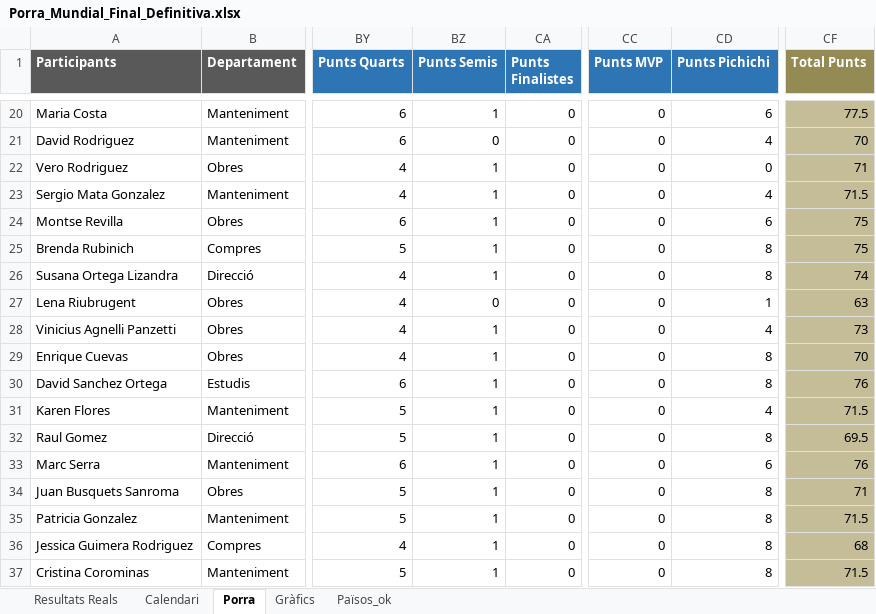
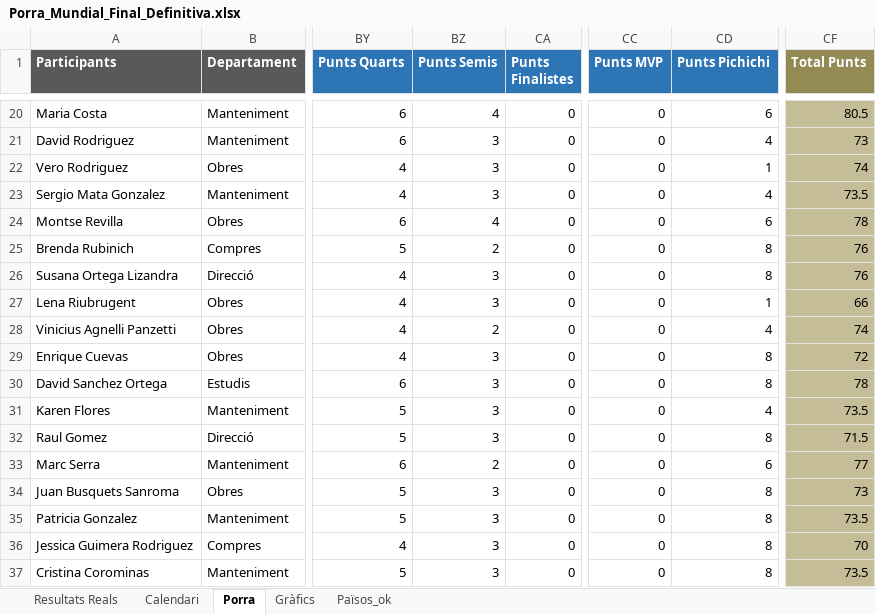
Before and after one commit to marcllopisraja-crypto/Porra_Mundial_2026_Constraula, an Excel workbook: Porra_Mundial_Final_Definitiva.xlsx, sheet Porra, drawn as a sheet; only a part is shown, gaps mark what is left out; values as stored, in another font and other column widths than the file's, no borders; the diff covers the shown part only; the diff names each change by its address in the sheet, - before the commit and + after, or states it on an @@ line.

```diff
--- a/Porra_Mundial_Final_Definitiva.xlsx (sheet Porra)
+++ b/Porra_Mundial_Final_Definitiva.xlsx (sheet Porra)
-BZ20 (Punts Semis): 1
+BZ20 (Punts Semis): 4
-CF20 (Total Punts): 77.5
+CF20 (Total Punts): 80.5
-BZ21 (Punts Semis): 0
+BZ21 (Punts Semis): 3
-CF21 (Total Punts): 70
+CF21 (Total Punts): 73
-BZ22:BZ23 (Punts Semis): 1
+BZ22:BZ23 (Punts Semis): 3
-CD22 (Punts Pichichi): 0
+CD22 (Punts Pichichi): 1
-CF22 (Total Punts): 71
+CF22 (Total Punts): 74
-CF23 (Total Punts): 71.5
+CF23 (Total Punts): 73.5
-BZ24 (Punts Semis): 1
+BZ24 (Punts Semis): 4
-CF24 (Total Punts): 75
+CF24 (Total Punts): 78
-BZ25 (Punts Semis): 1
+BZ25 (Punts Semis): 2
-CF25 (Total Punts): 75
+CF25 (Total Punts): 76
-BZ26 (Punts Semis): 1
+BZ26 (Punts Semis): 3
-CF26 (Total Punts): 74
+CF26 (Total Punts): 76
-BZ27 (Punts Semis): 0
+BZ27 (Punts Semis): 3
-CF27 (Total Punts): 63
+CF27 (Total Punts): 66
-BZ28 (Punts Semis): 1
+BZ28 (Punts Semis): 2
-CF28 (Total Punts): 73
+CF28 (Total Punts): 74
-BZ29:BZ32 (Punts Semis): 1
+BZ29:BZ32 (Punts Semis): 3
-CF29 (Total Punts): 70
+CF29 (Total Punts): 72
-CF30 (Total Punts): 76
+CF30 (Total Punts): 78
-CF31 (Total Punts): 71.5
+CF31 (Total Punts): 73.5
-CF32 (Total Punts): 69.5
+CF32 (Total Punts): 71.5
-BZ33 (Punts Semis): 1
+BZ33 (Punts Semis): 2
-CF33 (Total Punts): 76
+CF33 (Total Punts): 77
-BZ34:BZ37 (Punts Semis): 1
+BZ34:BZ37 (Punts Semis): 3
-CF34 (Total Punts): 71
+CF34 (Total Punts): 73
-CF35 (Total Punts): 71.5
+CF35 (Total Punts): 73.5
-CF36 (Total Punts): 68
+CF36 (Total Punts): 70
-CF37 (Total Punts): 71.5
+CF37 (Total Punts): 73.5
```
Also changed, not shown: 63 edited cells elsewhere in this sheet, sheet Calendari, sheet Resultats Reals.
